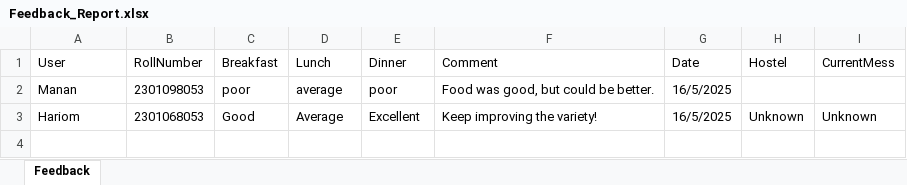
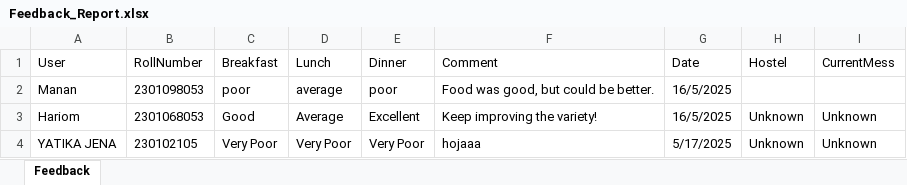
Before and after one commit to nilotpal-n7/iitgHABapp, an Excel workbook: server/modules/output/Feedback_Report.xlsx, sheet Feedback, drawn as a sheet; values as stored, in another font and other column widths than the file's, no borders; the diff names each change by its address in the sheet, - before the commit and + after, or states it on an @@ line.

Commit message:
mess feedback frontend done finally!

```diff
--- a/server/modules/output/Feedback_Report.xlsx (sheet Feedback)
+++ b/server/modules/output/Feedback_Report.xlsx (sheet Feedback)
+row 4: YATIKA JENA | 230102105 | Very Poor | Very Poor | Very Poor | hojaaa | 5/17/2025 | Unknown | Unknown
```
Also changed, not shown: 19 other files.
